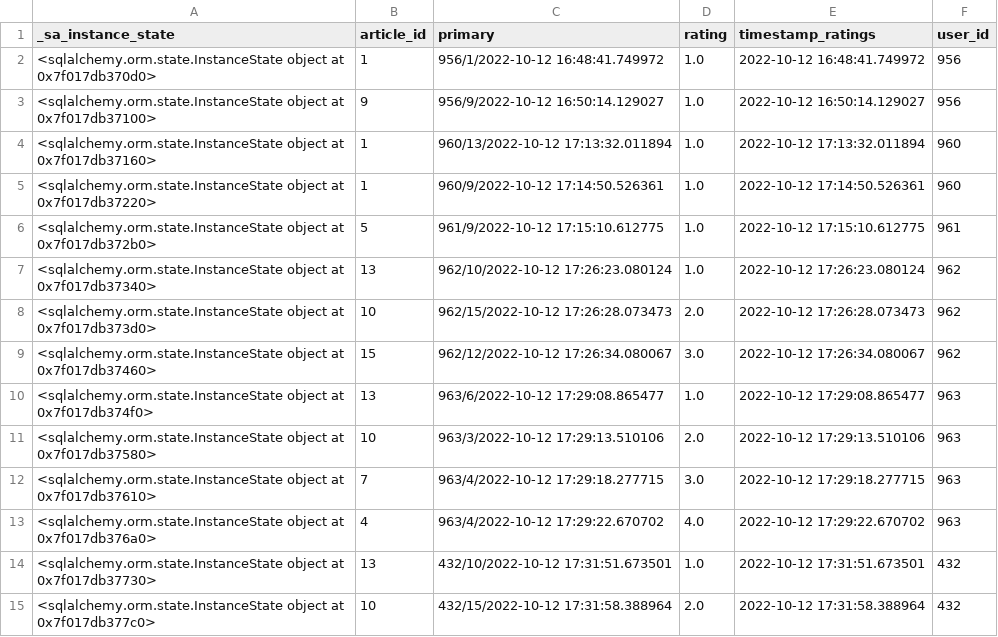
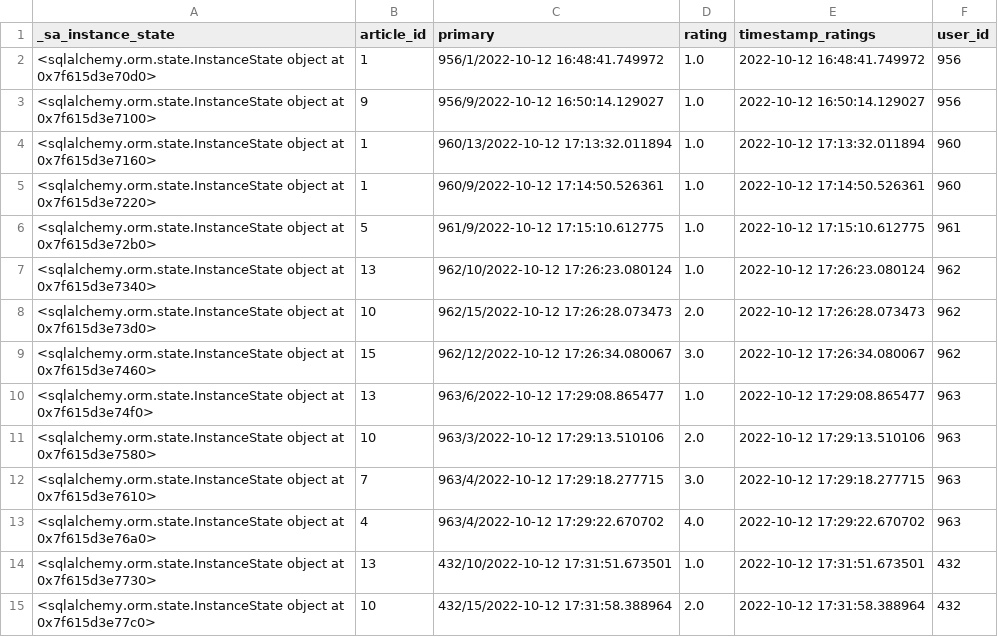
Before and after one commit to nickma101/NewsApp, a CSV file: backend/ratings.csv, drawn as a sheet; only a part is shown; the diff covers the shown part only.

```diff
--- a/backend/ratings.csv
+++ b/backend/ratings.csv
@@ -1,15 +1,15 @@
 _sa_instance_state, article_id, primary, rating, timestamp_ratings, user_id
-"<sqlalchemy.orm.state.InstanceState object at 0x7f017db370d0>","1","956/1/2022-10-12 16:48:41.749972","1.0","2022-10-12 16:48:41.749972","956",
-"<sqlalchemy.orm.state.InstanceState object at 0x7f017db37100>","9","956/9/2022-10-12 16:50:14.129027","1.0","2022-10-12 16:50:14.129027","956",
-"<sqlalchemy.orm.state.InstanceState object at 0x7f017db37160>","1","960/13/2022-10-12 17:13:32.011894","1.0","2022-10-12 17:13:32.011894","960",
-"<sqlalchemy.orm.state.InstanceState object at 0x7f017db37220>","1","960/9/2022-10-12 17:14:50.526361","1.0","2022-10-12 17:14:50.526361","960",
-"<sqlalchemy.orm.state.InstanceState object at 0x7f017db372b0>","5","961/9/2022-10-12 17:15:10.612775","1.0","2022-10-12 17:15:10.612775","961",
-"<sqlalchemy.orm.state.InstanceState object at 0x7f017db37340>","13","962/10/2022-10-12 17:26:23.080124","1.0","2022-10-12 17:26:23.080124","962",
-"<sqlalchemy.orm.state.InstanceState object at 0x7f017db373d0>","10","962/15/2022-10-12 17:26:28.073473","2.0","2022-10-12 17:26:28.073473","962",
-"<sqlalchemy.orm.state.InstanceState object at 0x7f017db37460>","15","962/12/2022-10-12 17:26:34.080067","3.0","2022-10-12 17:26:34.080067","962",
-"<sqlalchemy.orm.state.InstanceState object at 0x7f017db374f0>","13","963/6/2022-10-12 17:29:08.865477","1.0","2022-10-12 17:29:08.865477","963",
-"<sqlalchemy.orm.state.InstanceState object at 0x7f017db37580>","10","963/3/2022-10-12 17:29:13.510106","2.0","2022-10-12 17:29:13.510106","963",
-"<sqlalchemy.orm.state.InstanceState object at 0x7f017db37610>","7","963/4/2022-10-12 17:29:18.277715","3.0","2022-10-12 17:29:18.277715","963",
-"<sqlalchemy.orm.state.InstanceState object at 0x7f017db376a0>","4","963/4/2022-10-12 17:29:22.670702","4.0","2022-10-12 17:29:22.670702","963",
-"<sqlalchemy.orm.state.InstanceState object at 0x7f017db37730>","13","432/10/2022-10-12 17:31:51.673501","1.0","2022-10-12 17:31:51.673501","432",
-"<sqlalchemy.orm.state.InstanceState object at 0x7f017db377c0>","10","432/15/2022-10-12 17:31:58.388964","2.0","2022-10-12 17:31:58.388964","432",
+"<sqlalchemy.orm.state.InstanceState object at 0x7f615d3e70d0>","1","956/1/2022-10-12 16:48:41.749972","1.0","2022-10-12 16:48:41.749972","956",
+"<sqlalchemy.orm.state.InstanceState object at 0x7f615d3e7100>","9","956/9/2022-10-12 16:50:14.129027","1.0","2022-10-12 16:50:14.129027","956",
+"<sqlalchemy.orm.state.InstanceState object at 0x7f615d3e7160>","1","960/13/2022-10-12 17:13:32.011894","1.0","2022-10-12 17:13:32.011894","960",
+"<sqlalchemy.orm.state.InstanceState object at 0x7f615d3e7220>","1","960/9/2022-10-12 17:14:50.526361","1.0","2022-10-12 17:14:50.526361","960",
+"<sqlalchemy.orm.state.InstanceState object at 0x7f615d3e72b0>","5","961/9/2022-10-12 17:15:10.612775","1.0","2022-10-12 17:15:10.612775","961",
+"<sqlalchemy.orm.state.InstanceState object at 0x7f615d3e7340>","13","962/10/2022-10-12 17:26:23.080124","1.0","2022-10-12 17:26:23.080124","962",
+"<sqlalchemy.orm.state.InstanceState object at 0x7f615d3e73d0>","10","962/15/2022-10-12 17:26:28.073473","2.0","2022-10-12 17:26:28.073473","962",
+"<sqlalchemy.orm.state.InstanceState object at 0x7f615d3e7460>","15","962/12/2022-10-12 17:26:34.080067","3.0","2022-10-12 17:26:34.080067","962",
+"<sqlalchemy.orm.state.InstanceState object at 0x7f615d3e74f0>","13","963/6/2022-10-12 17:29:08.865477","1.0","2022-10-12 17:29:08.865477","963",
+"<sqlalchemy.orm.state.InstanceState object at 0x7f615d3e7580>","10","963/3/2022-10-12 17:29:13.510106","2.0","2022-10-12 17:29:13.510106","963",
+"<sqlalchemy.orm.state.InstanceState object at 0x7f615d3e7610>","7","963/4/2022-10-12 17:29:18.277715","3.0","2022-10-12 17:29:18.277715","963",
+"<sqlalchemy.orm.state.InstanceState object at 0x7f615d3e76a0>","4","963/4/2022-10-12 17:29:22.670702","4.0","2022-10-12 17:29:22.670702","963",
+"<sqlalchemy.orm.state.InstanceState object at 0x7f615d3e7730>","13","432/10/2022-10-12 17:31:51.673501","1.0","2022-10-12 17:31:51.673501","432",
+"<sqlalchemy.orm.state.InstanceState object at 0x7f615d3e77c0>","10","432/15/2022-10-12 17:31:58.388964","2.0","2022-10-12 17:31:58.388964","432",
```
Also changed, not shown: 4 added rows and 14 edited cells elsewhere in this file, backend/articles.csv, backend/exposures.csv, 4 other files.
